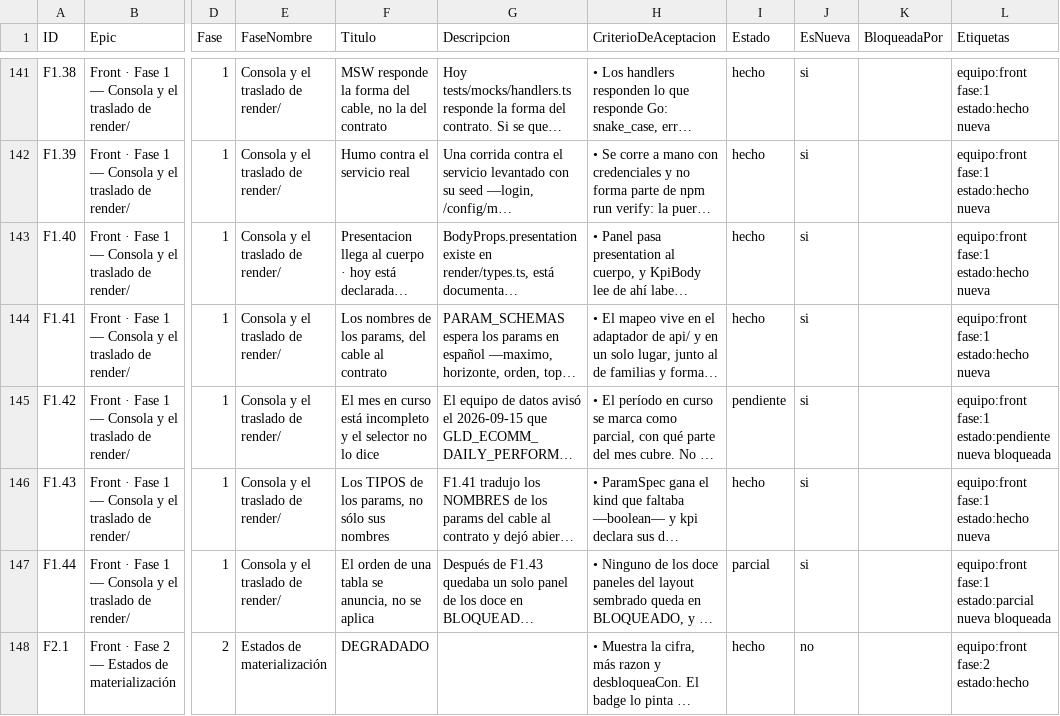
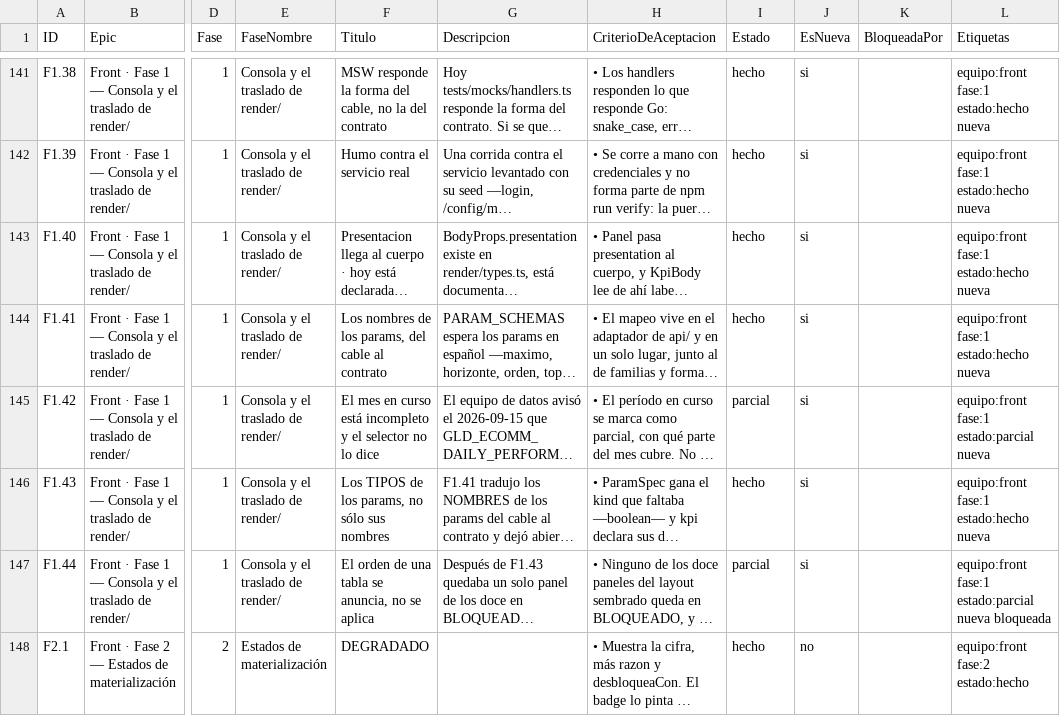
Before and after one commit to gerardoriarte-bt/synapse_dashboard, a CSV file: plan-tareas.csv, drawn as a sheet; only a part is shown, gaps mark what is left out; long unchanged cells end in …; the diff names each change by its address in the sheet, - before the commit and + after, or states it on an @@ line.

```diff
--- a/plan-tareas.csv
+++ b/plan-tareas.csv
-I145 (Estado): pendiente
+I145 (Estado): parcial
-L145 (Etiquetas): equipo:front fase:1 estado:pendiente nueva bloqueada
+L145 (Etiquetas): equipo:front fase:1 estado:parcial nueva
```
Also changed, not shown: 9 other files.
